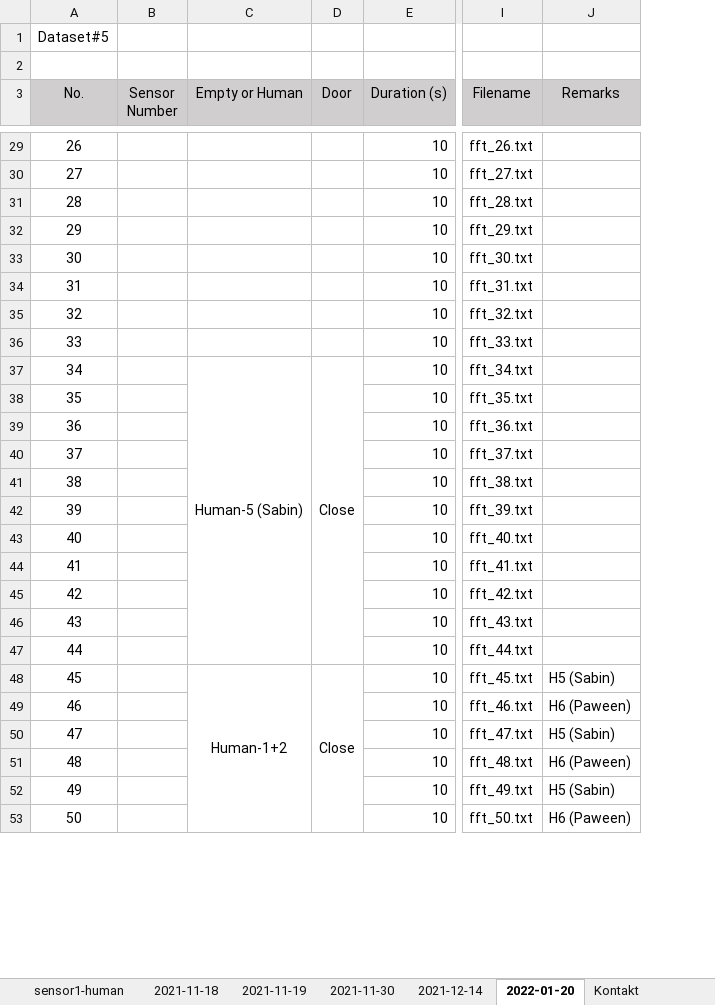
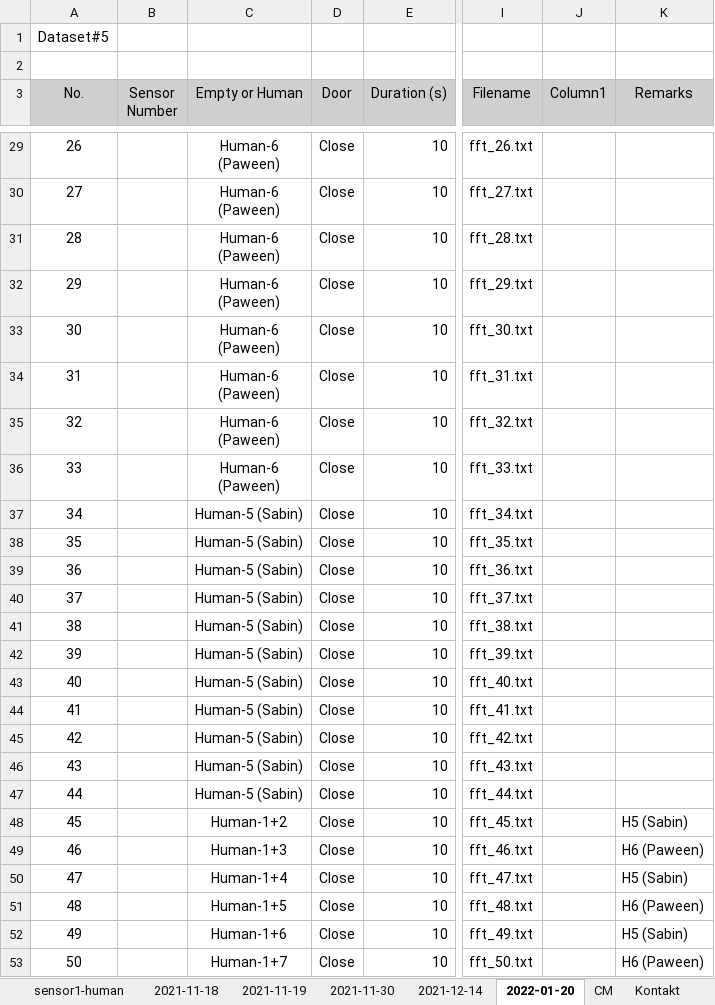
Before and after one commit to ML-AIS/ML-AIS-Sensor-Project-2021, an Excel workbook: Data/Data_detail.xlsx, sheet 2022-01-20, drawn as a sheet; only a part is shown, gaps mark what is left out; values as stored, in another font and other column widths than the file's, no borders; table styles not drawn; removed rows and columns are numbered as before the commit, all else as after; ↵ is a line break in a cell; the diff covers the shown part only; the diff names each change by its address in the sheet, - before the commit and + after, or states it on an @@ line.

```diff
--- a/Data/Data_detail.xlsx (sheet 2022-01-20)
+++ b/Data/Data_detail.xlsx (sheet 2022-01-20)
+sheet tab: CM
+column J (Column1), empty
-C29:C36 (Empty or Human): (empty)
+C29:C36 (Empty or Human): Human-6 ↵ (Paween)
-D29:D36 (Door): (empty)
+D29:D36 (Door): Close
-C37:C47 merged
-D37:D47 merged
-C38:C47 (Empty or Human): (empty)
+C38:C47 (Empty or Human): Human-5 (Sabin)
-D38:D47 (Door): (empty)
+D38:D47 (Door): Close
-C48:C67 merged
-D48:D67 merged
-C49 (Empty or Human): (empty)
+C49 (Empty or Human): Human-1+3
-D49:D53 (Door): (empty)
+D49:D53 (Door): Close
-C50 (Empty or Human): (empty)
+C50 (Empty or Human): Human-1+4
-C51 (Empty or Human): (empty)
+C51 (Empty or Human): Human-1+5
-C52 (Empty or Human): (empty)
+C52 (Empty or Human): Human-1+6
-C53 (Empty or Human): (empty)
+C53 (Empty or Human): Human-1+7
```
Also changed, not shown: 111 edited cells and merged cells elsewhere in this sheet, sheet Kontakt, charts or pictures, 2 other files.
